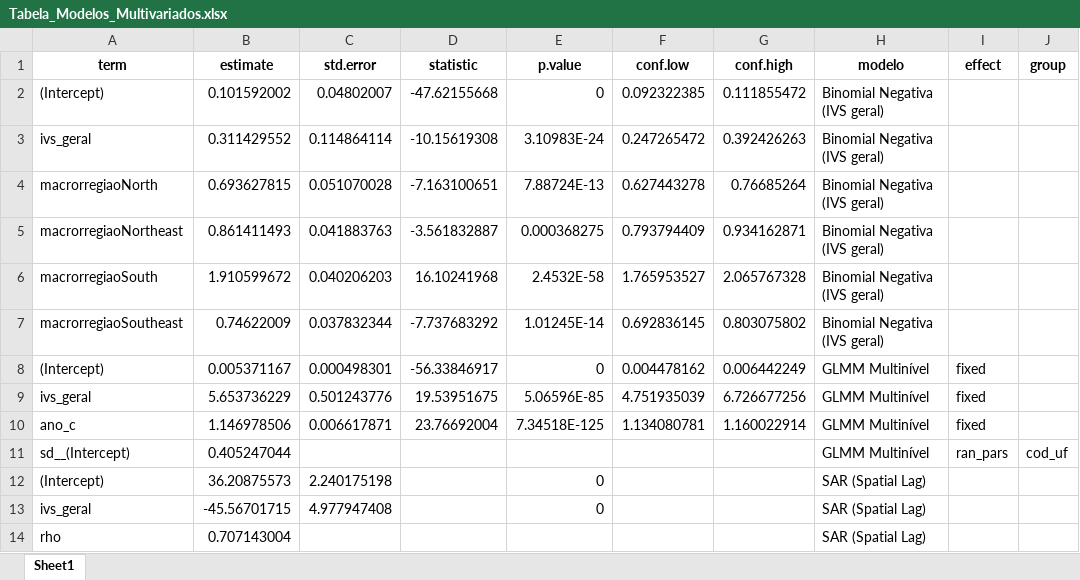
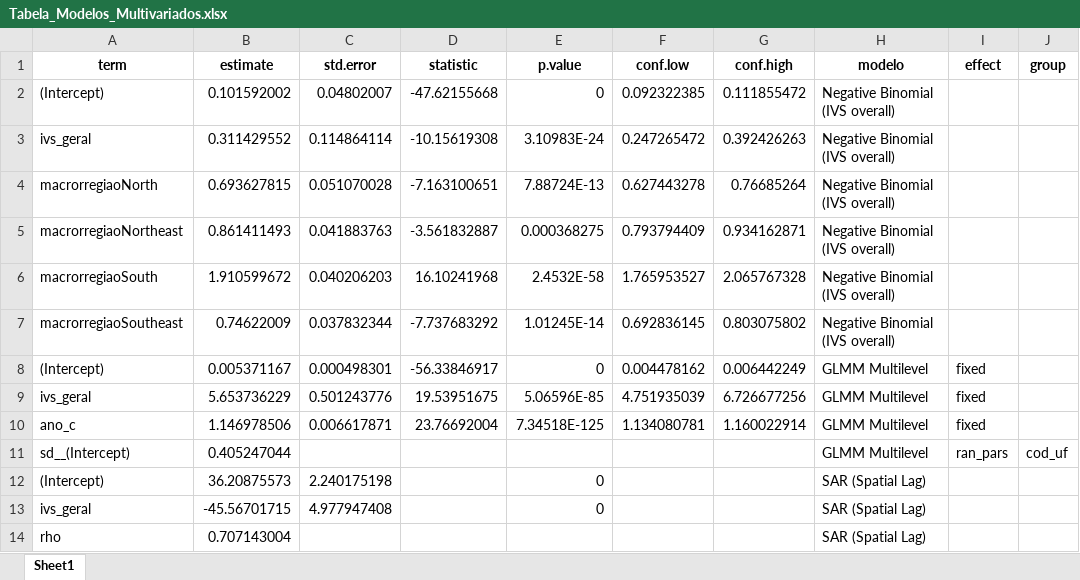
Before and after one commit to Audency/syphilis-brazil-trends-spatial, an Excel workbook: R_analysis/output/tables/Tabela_Modelos_Multivariados.xlsx, sheet Sheet1, drawn as a sheet; values as stored, in another font and other column widths than the file's, no borders; the diff names each change by its address in the sheet, - before the commit and + after, or states it on an @@ line.

```diff
--- a/R_analysis/output/tables/Tabela_Modelos_Multivariados.xlsx (sheet Sheet1)
+++ b/R_analysis/output/tables/Tabela_Modelos_Multivariados.xlsx (sheet Sheet1)
-H2:H7 (modelo): Binomial Negativa (IVS geral)
+H2:H7 (modelo): Negative Binomial (IVS overall)
-H8:H11 (modelo): GLMM Multinível
+H8:H11 (modelo): GLMM Multilevel
```
Also changed, not shown: R_analysis/output/supplementary/Dicionario_Variaveis.xlsx, R_analysis/output/supplementary/Tabela_Supl_Joinpoint_UF.xlsx, 32 other files.
